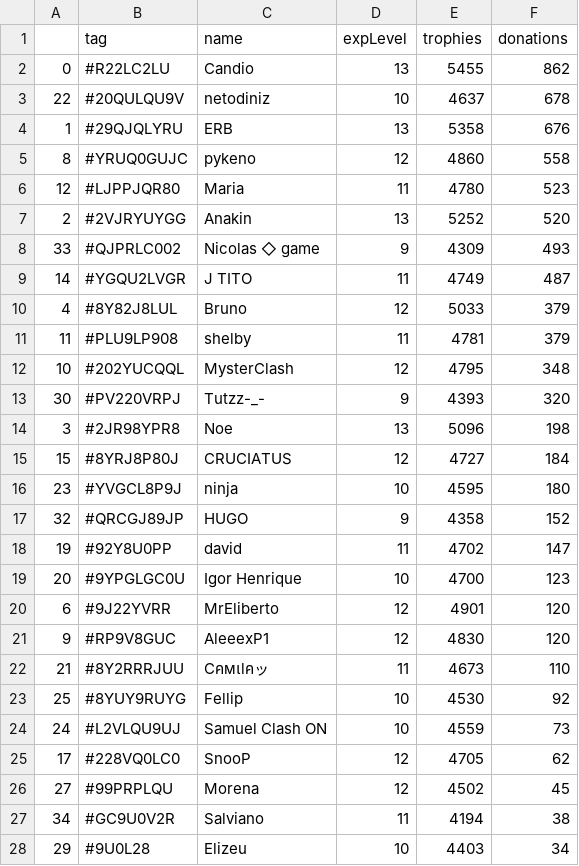
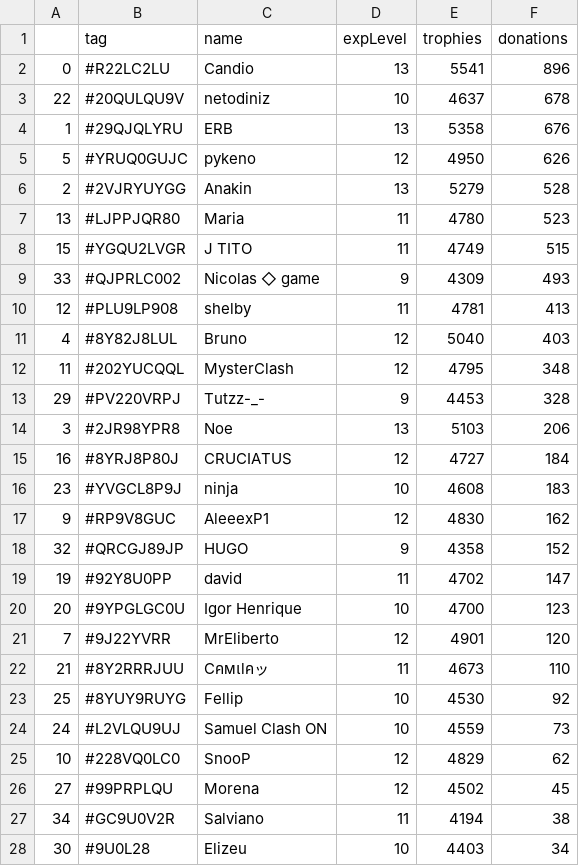
Before and after one commit to Brunopbb/APIClashRoyale, a CSV file: Members.csv, drawn as a sheet; only a part is shown; the diff covers the shown part only.

Commit message:
Atualização

```diff
--- a/Members.csv
+++ b/Members.csv
@@ -1,17 +1,18 @@
 ,tag,name,expLevel,trophies,donations
-0,#R22LC2LU,Candio,13,5455,862
+0,#R22LC2LU,Candio,13,5541,896
 22,#20QULQU9V,netodiniz,10,4637,678
 1,#29QJQLYRU,ERB,13,5358,676
-8,#YRUQ0GUJC,pykeno,12,4860,558
-12,#LJPPJQR80,Maria,11,4780,523
-2,#2VJRYUYGG,Anakin,13,5252,520
+5,#YRUQ0GUJC,pykeno,12,4950,626
+2,#2VJRYUYGG,Anakin,13,5279,528
+13,#LJPPJQR80,Maria,11,4780,523
+15,#YGQU2LVGR,J TITO,11,4749,515
 33,#QJPRLC002,Nicolas ◇ game,9,4309,493
-14,#YGQU2LVGR,J TITO,11,4749,487
-4,#8Y82J8LUL,Bruno,12,5033,379
-11,#PLU9LP908,shelby,11,4781,379
-10,#202YUCQQL,MysterClash,12,4795,348
-30,#PV220VRPJ,Tutzz-_-,9,4393,320
-3,#2JR98YPR8,Noe,13,5096,198
-15,#8YRJ8P80J,CRUCIATUS,12,4727,184
-23,#YVGCL8P9J,ninja,10,4595,180
+12,#PLU9LP908,shelby,11,4781,413
+4,#8Y82J8LUL,Bruno,12,5040,403
+11,#202YUCQQL,MysterClash,12,4795,348
+29,#PV220VRPJ,Tutzz-_-,9,4453,328
+3,#2JR98YPR8,Noe,13,5103,206
+16,#8YRJ8P80J,CRUCIATUS,12,4727,184
+23,#YVGCL8P9J,ninja,10,4608,183
+9,#RP9V8GUC,AleeexP1,12,4830,162
 32,#QRCGJ89JP,HUGO,9,4358,152
@@ -19,4 +20,3 @@
 20,#9YPGLGC0U,Igor Henrique,10,4700,123
-6,#9J22YVRR,MrEliberto,12,4901,120
-9,#RP9V8GUC,AleeexP1,12,4830,120
+7,#9J22YVRR,MrEliberto,12,4901,120
 21,#8Y2RRRJUU,Cคмเlคッ,11,4673,110
@@ -24,5 +24,5 @@
 24,#L2VLQU9UJ,Samuel Clash ON,10,4559,73
-17,#228VQ0LC0,SnooP,12,4705,62
+10,#228VQ0LC0,SnooP,12,4829,62
 27,#99PRPLQU,Morena,12,4502,45
 34,#GC9U0V2R,Salviano,11,4194,38
-29,#9U0L28,Elizeu,10,4403,34
+30,#9U0L28,Elizeu,10,4403,34
```
Also changed, not shown: 1 added row, 1 removed row and 3 edited cells elsewhere in this file.
